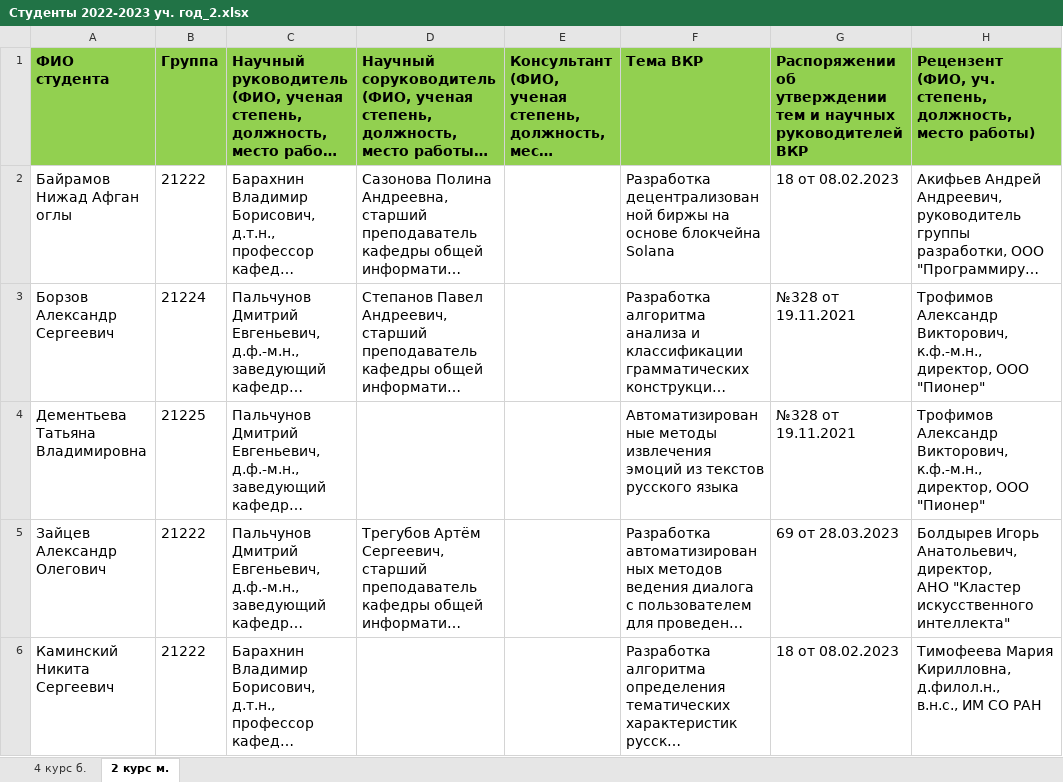
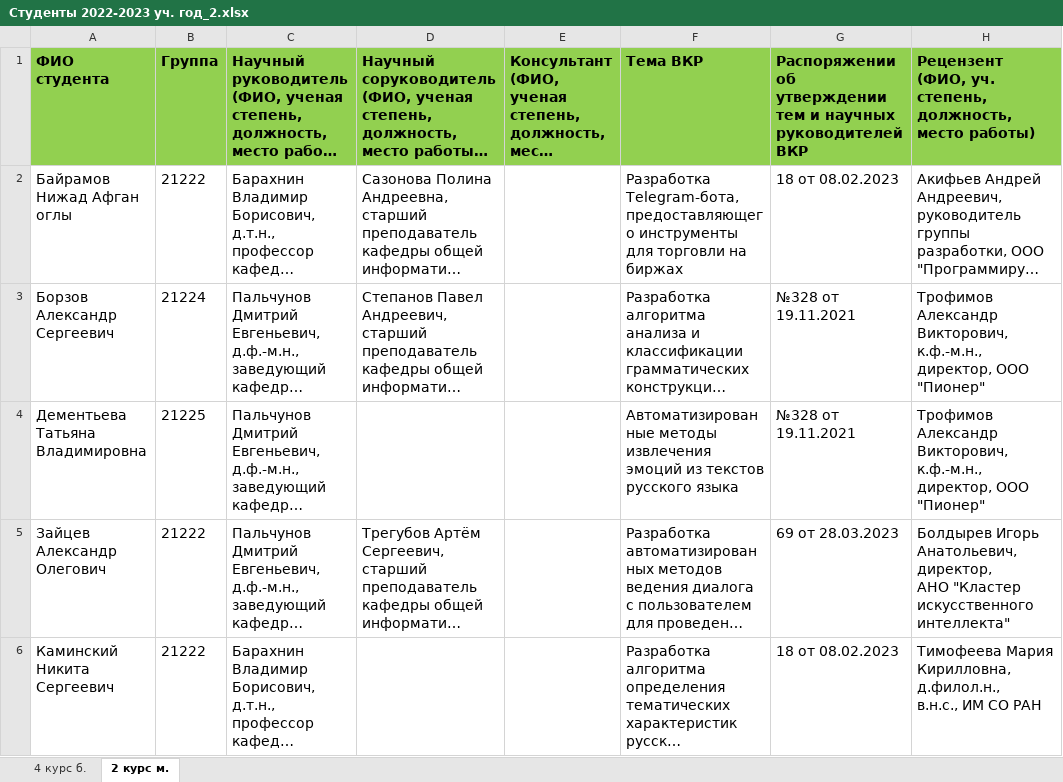
Before and after one commit to chernsvetl/hepler, an Excel workbook: tables/bachelors/4th_course/Cтуденты 2022-2023 уч. год_2.xlsx, sheet 2 курс м., drawn as a sheet; only a part is shown; long unchanged cells end in …; values as stored, in another font and other column widths than the file's, no borders; ↵ is a line break in a cell; the diff names each change by its address in the sheet, - before the commit and + after, or states it on an @@ line.

```diff
--- a/tables/bachelors/4th_course/Cтуденты 2022-2023 уч. год_2.xlsx (sheet 2 курс м.)
+++ b/tables/bachelors/4th_course/Cтуденты 2022-2023 уч. год_2.xlsx (sheet 2 курс м.)
-F2: Разработка децентрализованной биржы на основе блокчейна Solana
+F2: Разработка ↵ Telegram-бота, предоставляющего инструменты для торговли на биржах
```
Also changed, not shown: sheet 4 курс б., tables/masters/2nd_course/modeling_and_data_analysis/Cтуденты 2022-2023 уч. год_2.xlsx, tables/masters/2nd_course/software_systems/Cтуденты 2022-2023 уч. год_2.xlsx, 19 other files.
